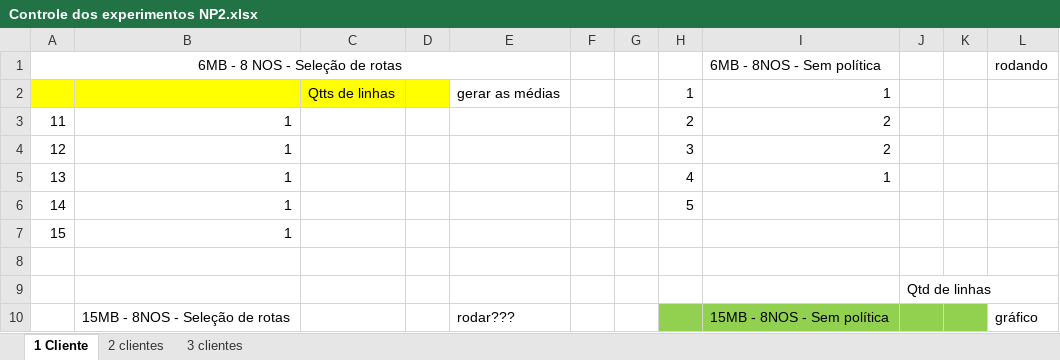
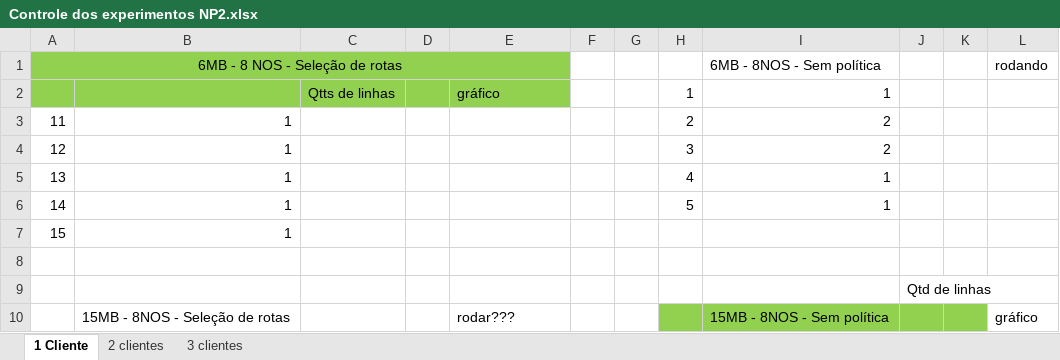
Before and after one commit to jhennyssantos/Mestrado, an Excel workbook: Experimentos/Not Police/Controle dos experimentos NP2.xlsx, sheet 1 Cliente, drawn as a sheet; only a part is shown; values as stored, in another font and other column widths than the file's, no borders; the diff names each change by its address in the sheet, - before the commit and + after, or states it on an @@ line.

Commit message:
Planilha

```diff
--- a/Experimentos/Not Police/Controle dos experimentos NP2.xlsx (sheet 1 Cliente)
+++ b/Experimentos/Not Police/Controle dos experimentos NP2.xlsx (sheet 1 Cliente)
-A1:E1 fill: none
+A1:E1 fill: #92D050
-A2:D2 fill: #FFFF00
+A2:D2 fill: #92D050
-E2: gerar as médias
+E2: gráfico
-E2 fill: none
+E2 fill: #92D050
-I6 (6MB - 8NOS - Sem política): (empty)
+I6 (6MB - 8NOS - Sem política): 1
```
